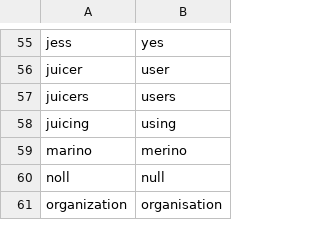
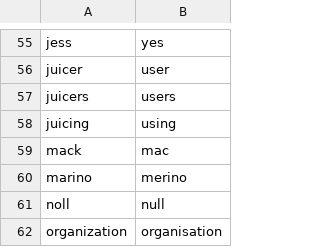
Before and after one commit to AndreasArvidsson/andreas-talon, a CSV file: core/vocabulary/words_to_replace_en.csv, drawn as a sheet; only a part is shown, gaps mark what is left out.

Commit message:
Update words to replace

```diff
--- a/core/vocabulary/words_to_replace_en.csv
+++ b/core/vocabulary/words_to_replace_en.csv
@@ -58,2 +58,3 @@ juicers, users
 juicing, using
+mack, mac
 marino, merino
```
